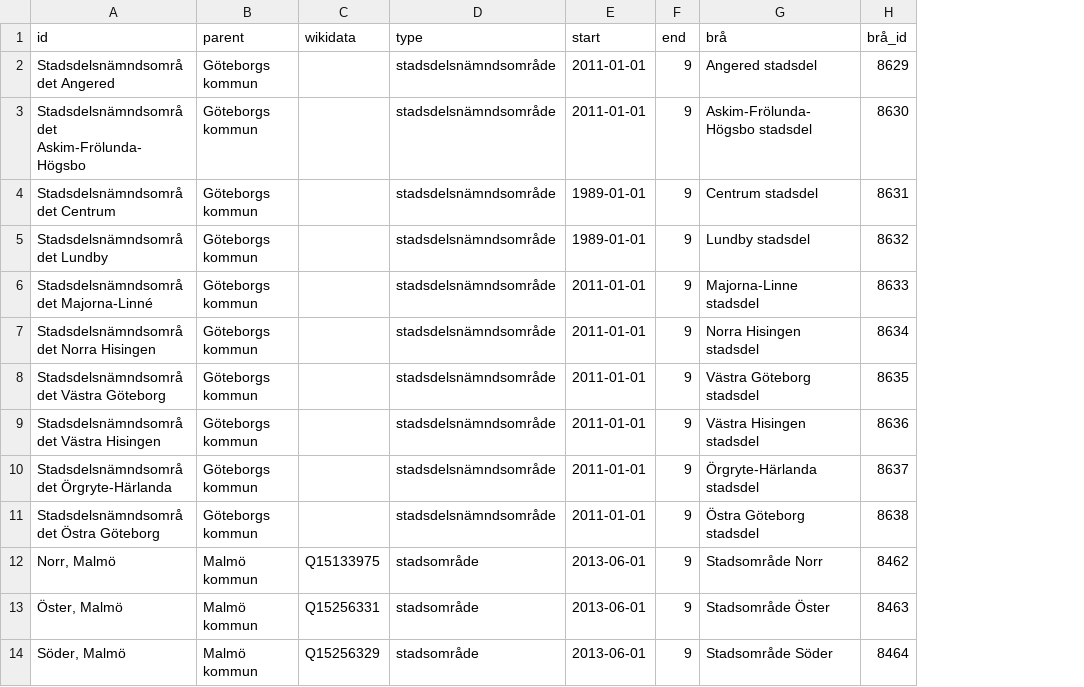
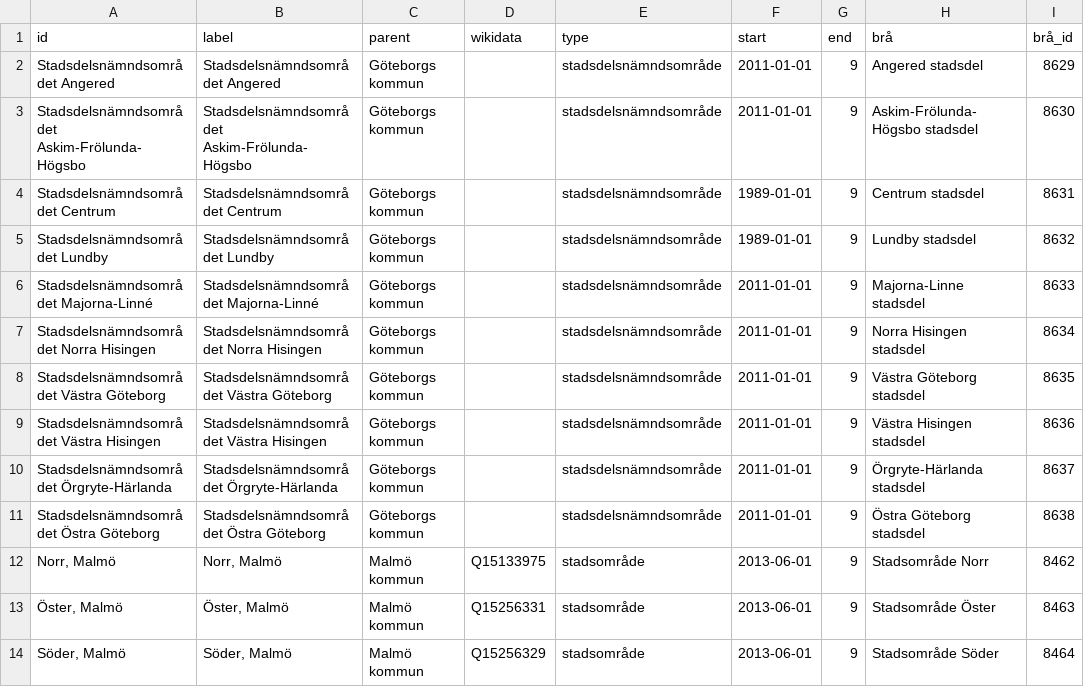
Before and after one commit to marple-newsrobot/marple-datatypes, a CSV file: regions/city_districts.csv, drawn as a sheet; only a part is shown; the diff names each change by its address in the sheet, - before the commit and + after, or states it on an @@ line.

```diff
--- a/regions/city_districts.csv
+++ b/regions/city_districts.csv
+column B (label), rows 2-14: Stadsdelsnämndsområdet Angered | Stadsdelsnämndsområdet Askim-Frölunda-Högsbo | Stadsdelsnämndsområdet Centrum | Stadsdelsnämndsområdet Lundby | Stadsdelsnämndsområdet Majorna-Linné | Stadsdelsnämndsområdet Norra Hisingen | Stadsdelsnämndsområdet Västra Göteborg | Stadsdelsnämndsområdet Västra Hisingen | Stadsdelsnämndsområdet Örgryte-Härlanda | Stadsdelsnämndsområdet Östra Göteborg | Norr, Malmö | Öster, Malmö | Söder, Malmö
```
Also changed, not shown: regions/counties.csv, regions/lands.csv, 3 other files.
